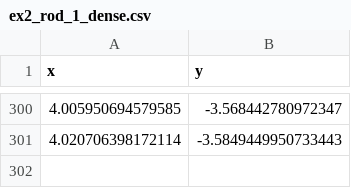
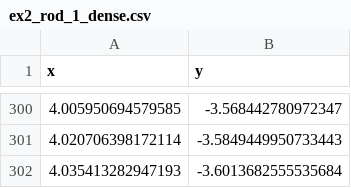
Before and after one commit to JuliaManifolds/LieGroups.jl, a CSV file: paper/data/ex2_rod_1_dense.csv, drawn as a sheet; only a part is shown, gaps mark what is left out; the diff names each change by its address in the sheet, - before the commit and + after, or states it on an @@ line.

Commit message:
make sure endpoints are included in dense subsampling

```diff
--- a/paper/data/ex2_rod_1_dense.csv
+++ b/paper/data/ex2_rod_1_dense.csv
+row 302: 4.035413282947193 | -3.6013682555535684
```
Also changed, not shown: paper/data/ex2_rod_2_dense.csv, paper/data/ex2_rod_3_dense.csv, 1 other file.
